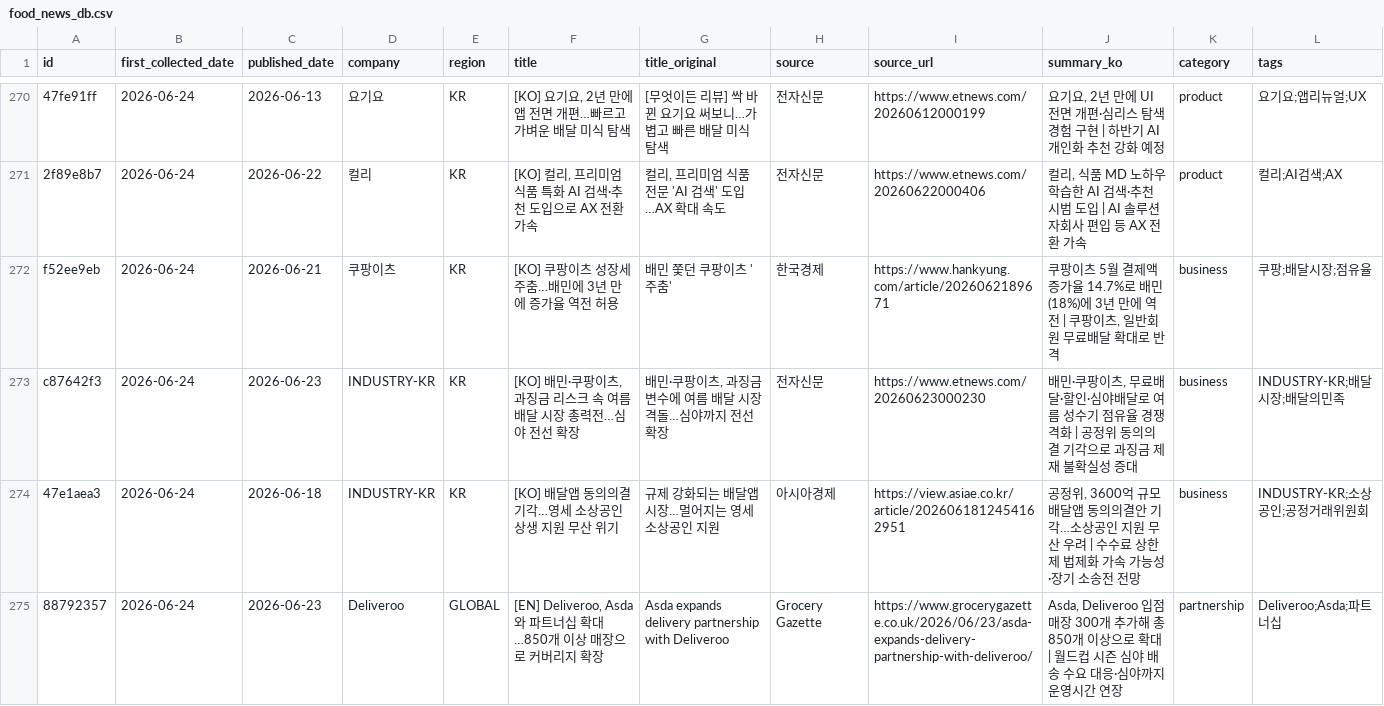
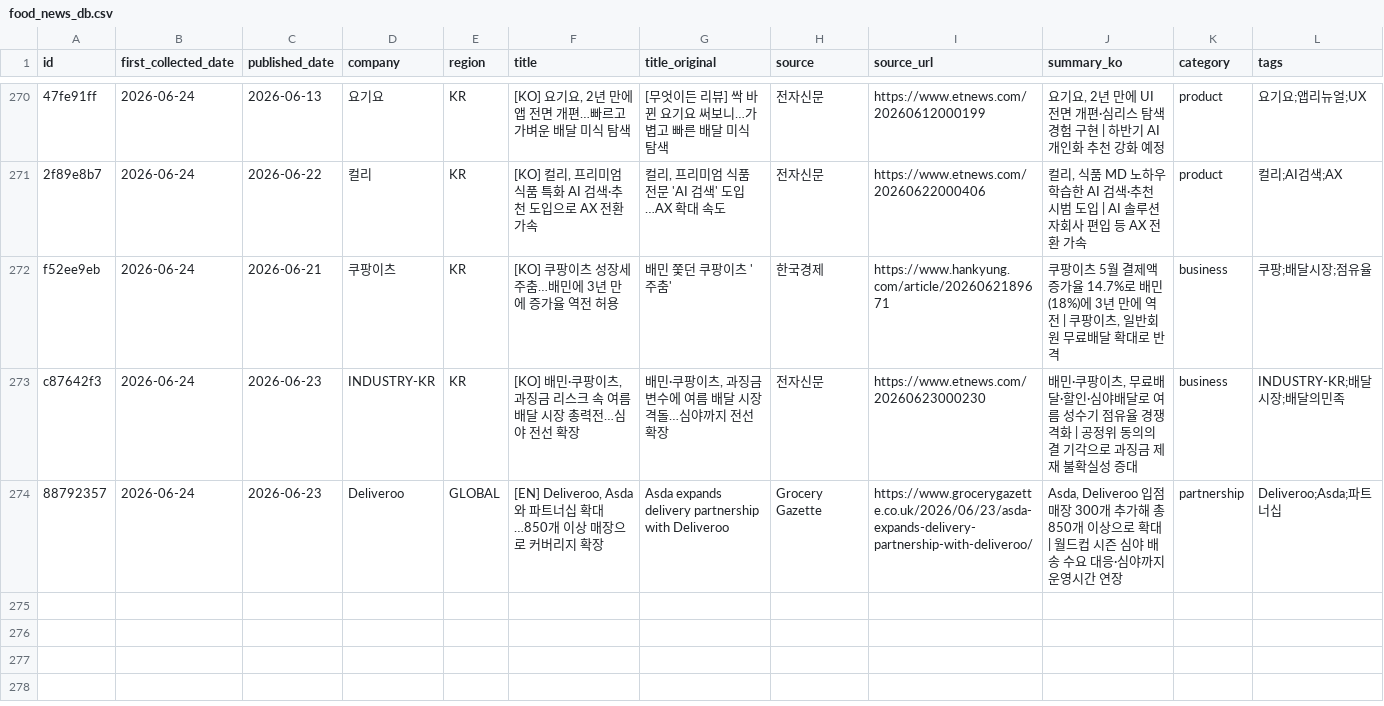
Before and after one commit to mafleur/baemin-product-insight-news-scraping, a CSV file: food_news_db.csv, drawn as a sheet; only a part is shown, gaps mark what is left out; the diff names each change by its address in the sheet, - before the commit and + after, or states it on an @@ line.

```diff
--- a/food_news_db.csv
+++ b/food_news_db.csv
-row 274: 47e1aea3 | 2026-06-24 | 2026-06-18 | INDUSTRY-KR | KR | [KO] 배달앱 동의의결 기각…영세 소상공인 상생 지원 무산 위기 | 규제 강화되는 배달앱 시장…멀어지는 영세 소상공인 지원 | 아시아경제 | https://view.asiae.co.kr/article/2026061812454162951 | 공정위, 3600억 규모 배달앱 동의의결안 기각…소상공인 지원 무산 우려 | 수수료 상한제 법제화 가속 가능성·장기 소송전 전망 | business | INDUSTRY-KR;소상공인;공정거래위원회
```
